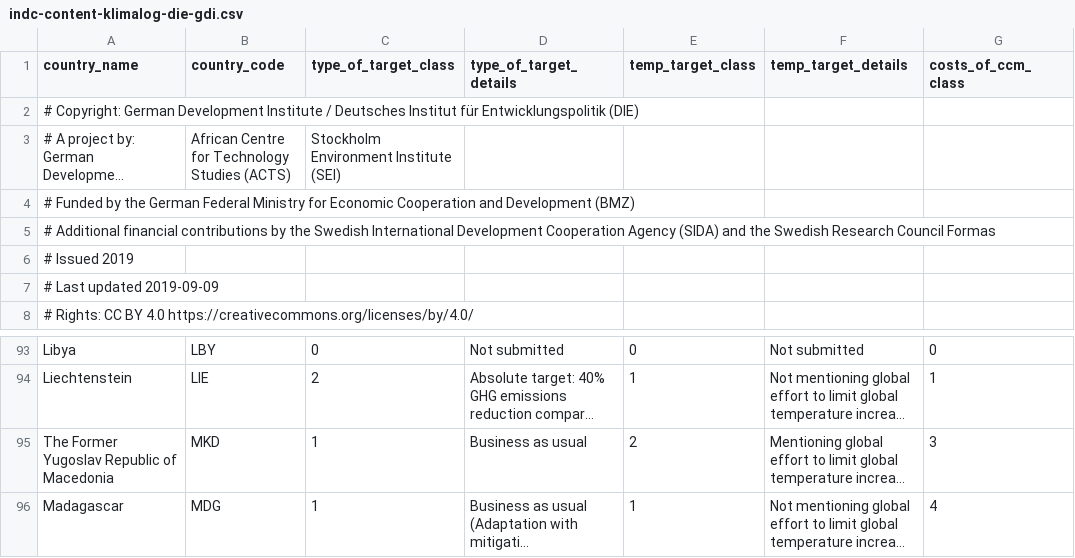
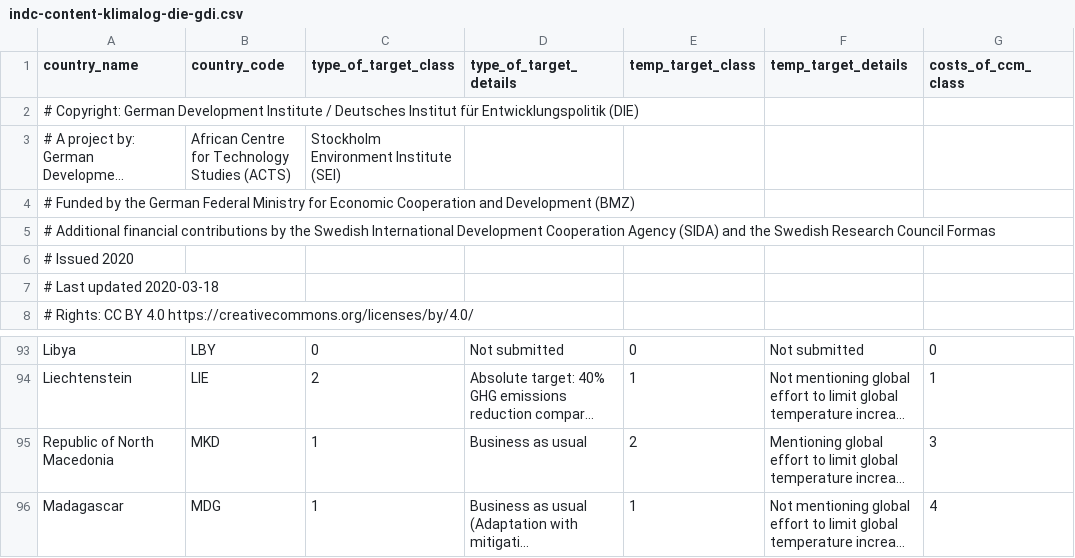
Before and after one commit to openclimatedata/ndc-assessments, a CSV file: data/indc-content-klimalog-die-gdi.csv, drawn as a sheet; only a part is shown, gaps mark what is left out; long unchanged cells end in …; the diff names each change by its address in the sheet, - before the commit and + after, or states it on an @@ line.

```diff
--- a/data/indc-content-klimalog-die-gdi.csv
+++ b/data/indc-content-klimalog-die-gdi.csv
-A6 (country_name): # Issued 2019
+A6 (country_name): # Issued 2020
-A7 (country_name): # Last updated 2019-09-09
+A7 (country_name): # Last updated 2020-03-18
-A95 (country_name): The Former Yugoslav Republic of Macedonia
+A95 (country_name): Republic of North Macedonia
```
Also changed, not shown: data/ndc-content-klimalog-die-gdi.csv.
